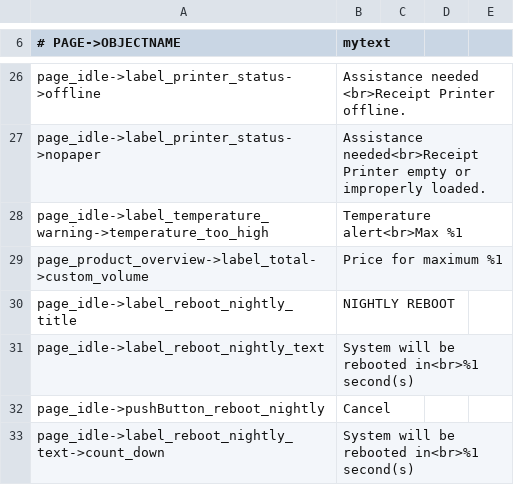
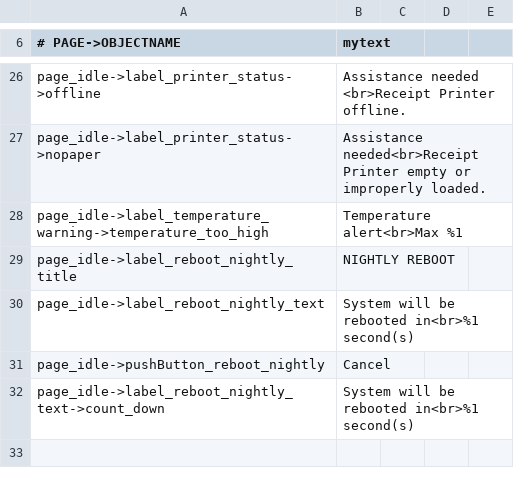
Before and after one commit to opensoapstand/station_computer, a CSV file: ui/references/templates/default/ui_texts.csv, drawn as a sheet; only a part is shown, gaps mark what is left out; the shorter side is filled out with more unchanged rows; the diff names each change by its address in the sheet, - before the commit and + after, or states it on an @@ line.

Commit message:
complete page_init and page_idle, working on page_product_menu overlay text SOLD OUT, LOW, ETC

```diff
--- a/ui/references/templates/default/ui_texts.csv
+++ b/ui/references/templates/default/ui_texts.csv
-row 29: page_product_overview->label_total->custom_volume | Price for maximum %1
```
Also changed, not shown: ui/references/templates/default_AP2/ui_texts.csv, 21 other files.
